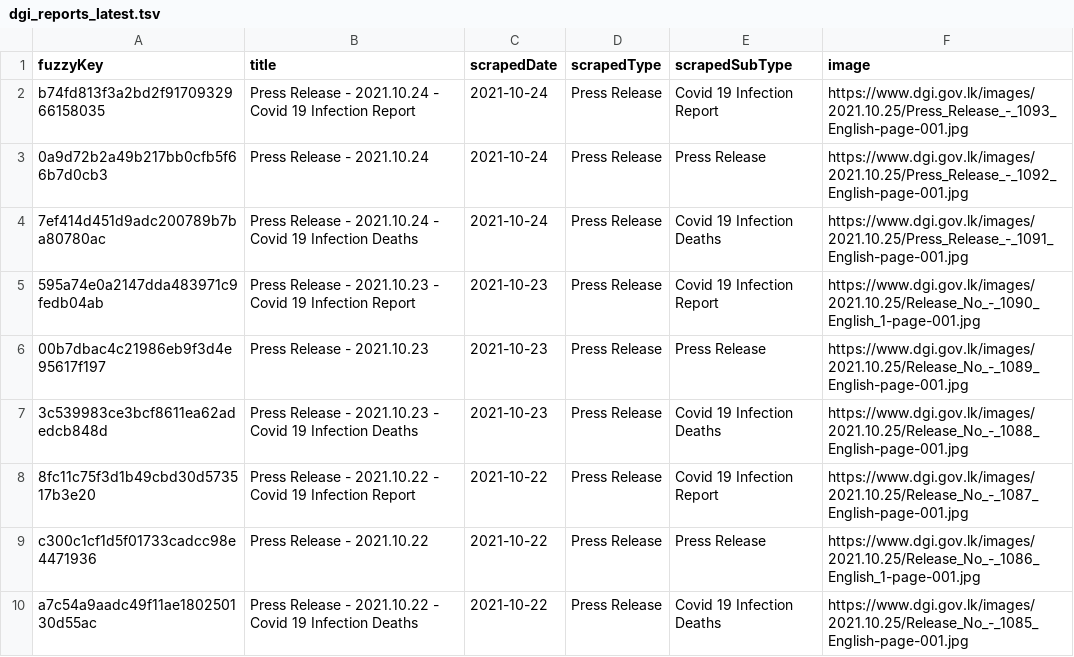
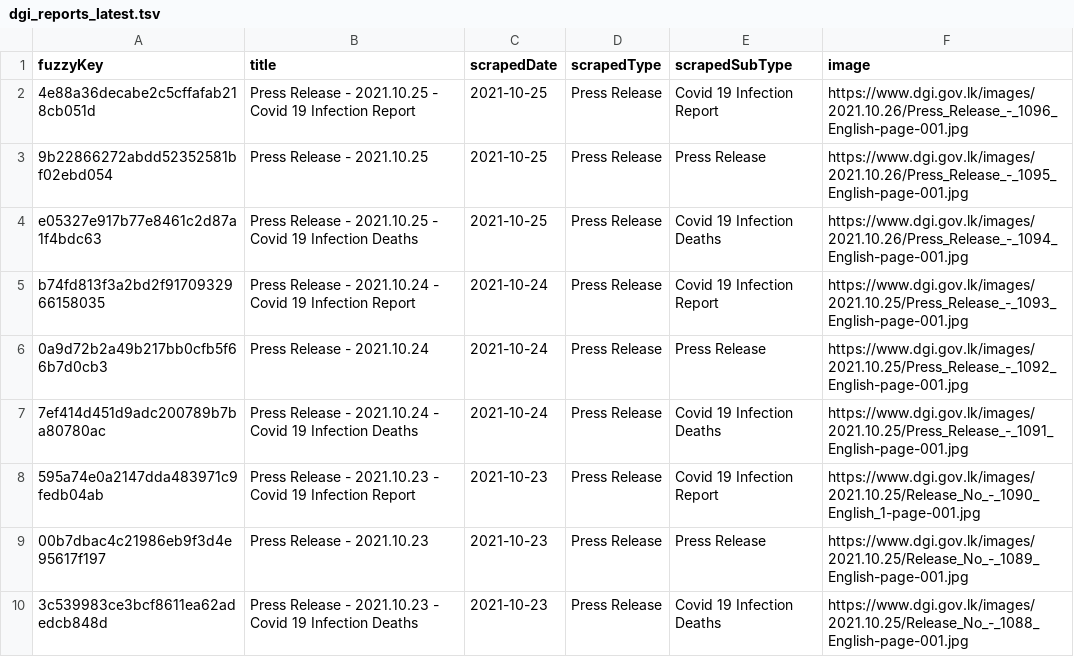
Before and after one commit to kaveenr/covid19-memorial-lk-data, a TSV file: data/dgi_reports_latest.tsv, drawn as a sheet; only a part is shown; the shorter side is filled out with more unchanged rows; the diff names each change by its address in the sheet, - before the commit and + after, or states it on an @@ line.

```diff
--- a/data/dgi_reports_latest.tsv
+++ b/data/dgi_reports_latest.tsv
+row 2: 4e88a36decabe2c5cffafab218cb051d | Press Release - 2021.10.25 - Covid 19 Infection Report | 2021-10-25 | Press Release | Covid 19 Infection Report | https://www.dgi.gov.lk/images/2021.10.26/Press_Release_-_1096_English-page-001.jpg
+row 3: 9b22866272abdd52352581bf02ebd054 | Press Release - 2021.10.25 | 2021-10-25 | Press Release | Press Release | https://www.dgi.gov.lk/images/2021.10.26/Press_Release_-_1095_English-page-001.jpg
+row 4: e05327e917b77e8461c2d87a1f4bdc63 | Press Release - 2021.10.25 - Covid 19 Infection Deaths | 2021-10-25 | Press Release | Covid 19 Infection Deaths | https://www.dgi.gov.lk/images/2021.10.26/Press_Release_-_1094_English-page-001.jpg
```
Also changed, not shown: data/user_keys_latest.tsv, 3 other files.
